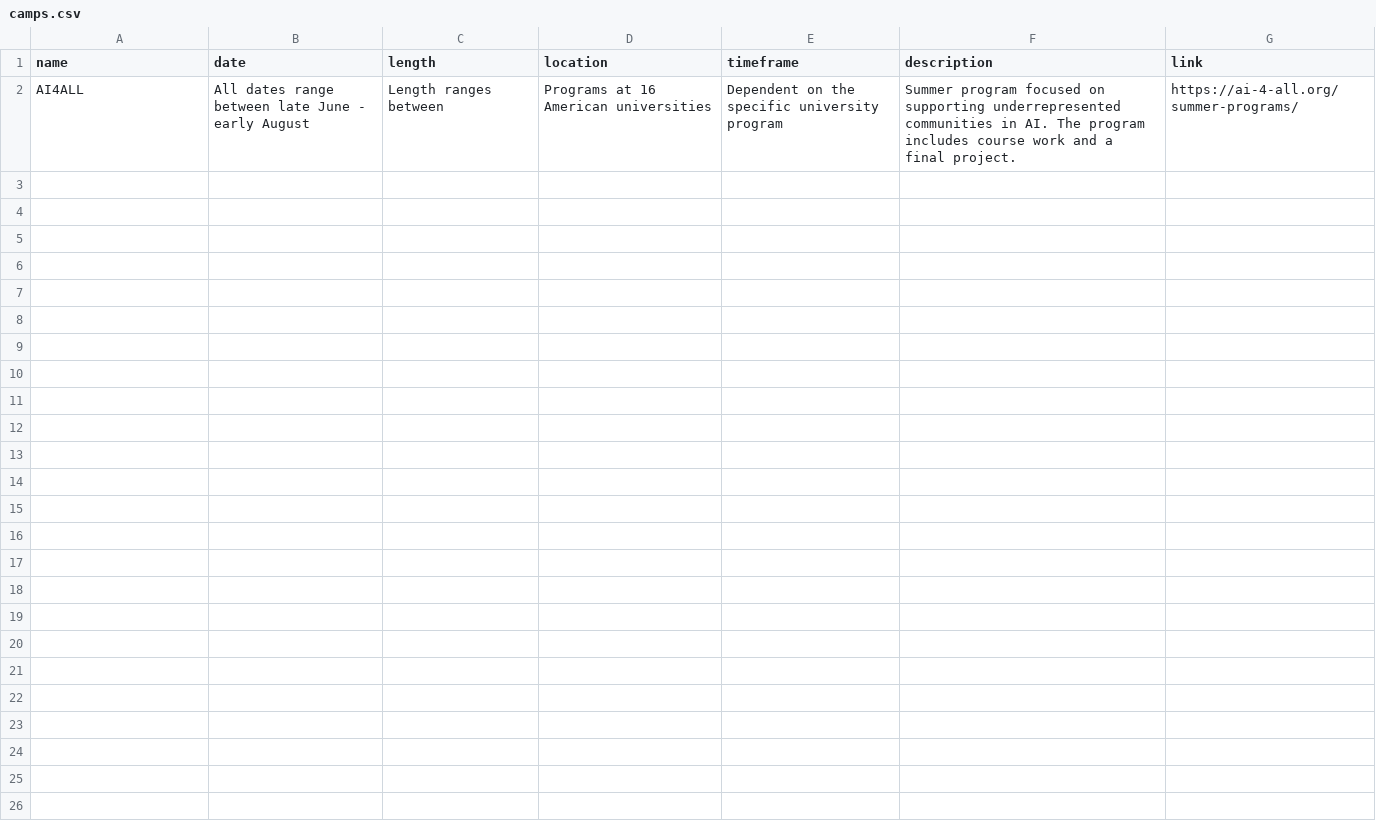
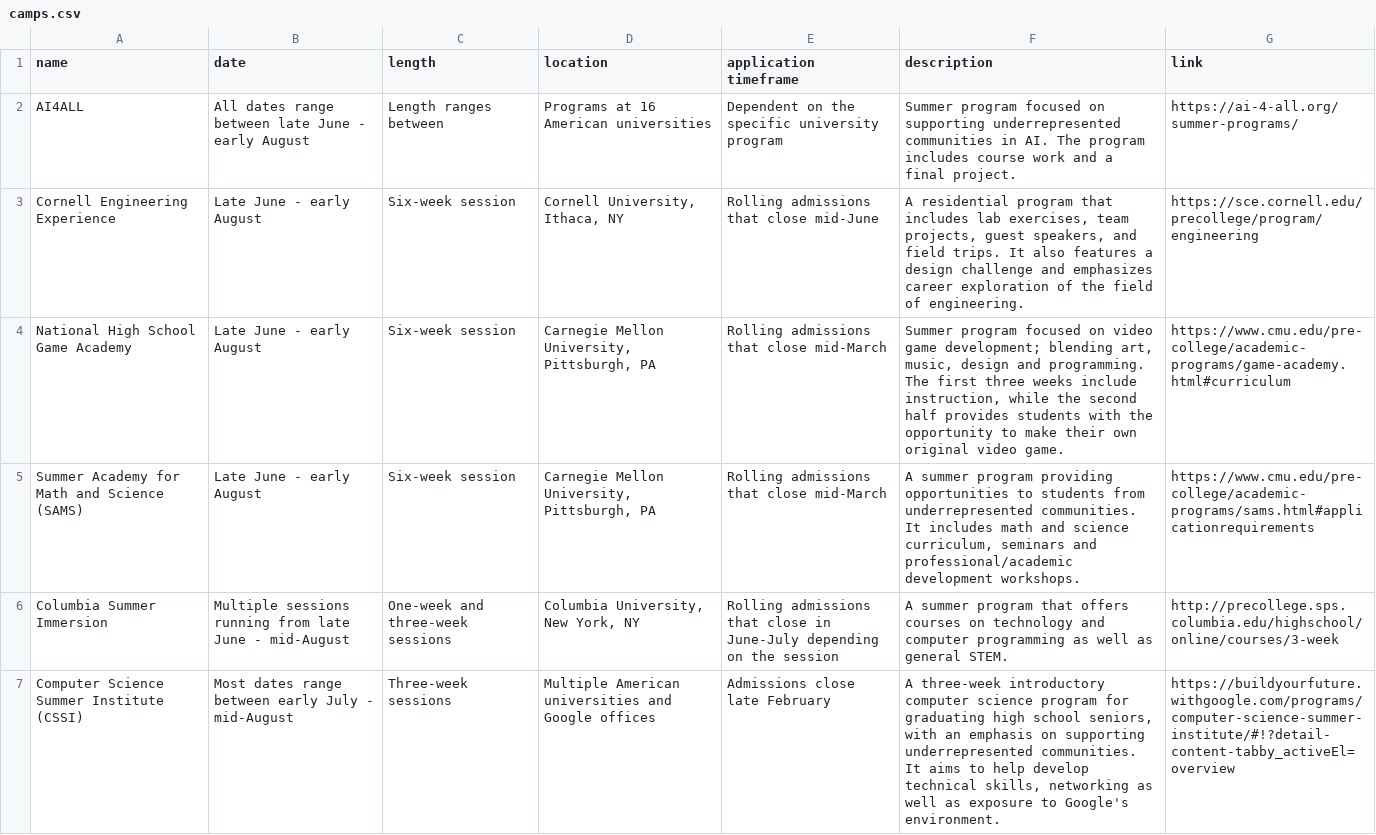
Before and after one commit to aihq/aihq-website, a CSV file: _data/camps.csv, drawn as a sheet; only a part is shown; the diff covers the shown part only.

Commit message:
updated camps

```diff
--- a/_data/camps.csv
+++ b/_data/camps.csv
@@ -1,2 +1,7 @@
-name,date,length,location,timeframe,description,link
+name,date,length,location,application timeframe,description,link
 AI4ALL,All dates range between late June - early August,Length ranges between ,Programs at 16 American universities ,Dependent on the specific university program,Summer program focused on supporting underrepresented communities in AI. The program includes course work and a final project.,https://ai-4-all.org/summer-programs/
+Cornell Engineering Experience,Late June - early August,Six-week session,"Cornell University, Ithaca, NY",Rolling admissions that close mid-June,"A residential program that includes lab exercises, team projects, guest speakers, and field trips. It also features a design challenge and emphasizes career exploration of the field of engineering.",https://sce.cornell.edu/precollege/program/engineering
+National High School Game Academy,Late June - early August,Six-week session,"Carnegie Mellon University, Pittsburgh, PA",Rolling admissions that close mid-March,"Summer program focused on video game development; blending art, music, design and programming. The first three weeks include instruction, while the second half provides students with the opportunity to make their own original video game.",https://www.cmu.edu/pre-college/academic-programs/game-academy.html#curriculum
+Summer Academy for Math and Science (SAMS),Late June - early August,Six-week session,"Carnegie Mellon University, Pittsburgh, PA",Rolling admissions that close mid-March,"A summer program providing opportunities to students from underrepresented communities. It includes math and science curriculum, seminars and professional/academic development workshops.",https://www.cmu.edu/pre-college/academic-programs/sams.html#applicationrequirements
+Columbia Summer Immersion,Multiple sessions running from late June - mid-August ,One-week and three-week sessions,"Columbia University, New York, NY",Rolling admissions that close in June-July depending on the session,A summer program that offers courses on technology and computer programming as well as general STEM.,http://precollege.sps.columbia.edu/highschool/online/courses/3-week
+Computer Science Summer Institute (CSSI),Most dates range between early July - mid-August,Three-week sessions,Multiple American universities and Google offices,Admissions close late February,"A three-week introductory computer science program for graduating high school seniors, with an emphasis on supporting underrepresented communities. It aims to help develop technical skills, networking as well as exposure to Google's environment.",https://buildyourfuture.withgoogle.com/programs/computer-science-summer-institute/#!?detail-content-tabby_activeEl=overview
```
Also changed, not shown: 5 added rows elsewhere in this file.
